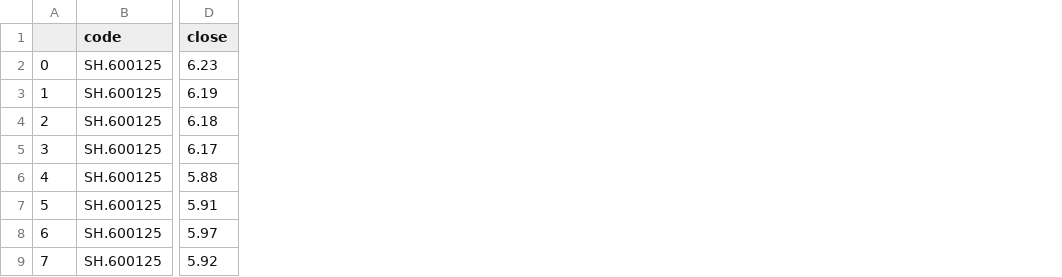
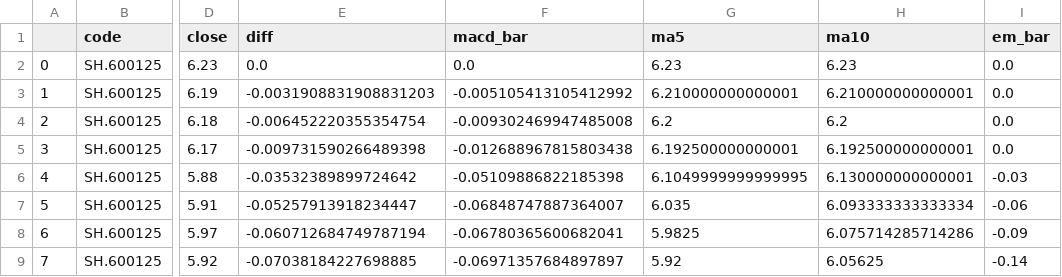
Before and after one commit to drunkpig/macd_exp, a CSV file: data/SH.600125_K_60M.csv, drawn as a sheet; only a part is shown, gaps mark what is left out; the diff names each change by its address in the sheet, - before the commit and + after, or states it on an @@ line.

```diff
--- a/data/SH.600125_K_60M.csv
+++ b/data/SH.600125_K_60M.csv
+column E (diff), rows 2-9: 0.0 | -0.0031908831908831203 | -0.006452220355354754 | -0.009731590266489398 | -0.03532389899724642 | -0.05257913918234447 | -0.060712684749787194 | -0.07038184227698885
+column F (macd_bar), rows 2-9: 0.0 | -0.005105413105412992 | -0.009302469947485008 | -0.012688967815803438 | -0.05109886822185398 | -0.06848747887364007 | -0.06780365600682041 | -0.06971357684897897
+column G (ma5), rows 2-9: 6.23 | 6.210000000000001 | 6.2 | 6.192500000000001 | 6.1049999999999995 | 6.035 | 5.9825 | 5.92
+column H (ma10), rows 2-9: 6.23 | 6.210000000000001 | 6.2 | 6.192500000000001 | 6.130000000000001 | 6.093333333333334 | 6.075714285714286 | 6.05625
+column I (em_bar), rows 2-9: 0.0 | 0.0 | 0.0 | 0.0 | -0.03 | -0.06 | -0.09 | -0.14
```
Also changed, not shown: 17 other files.
